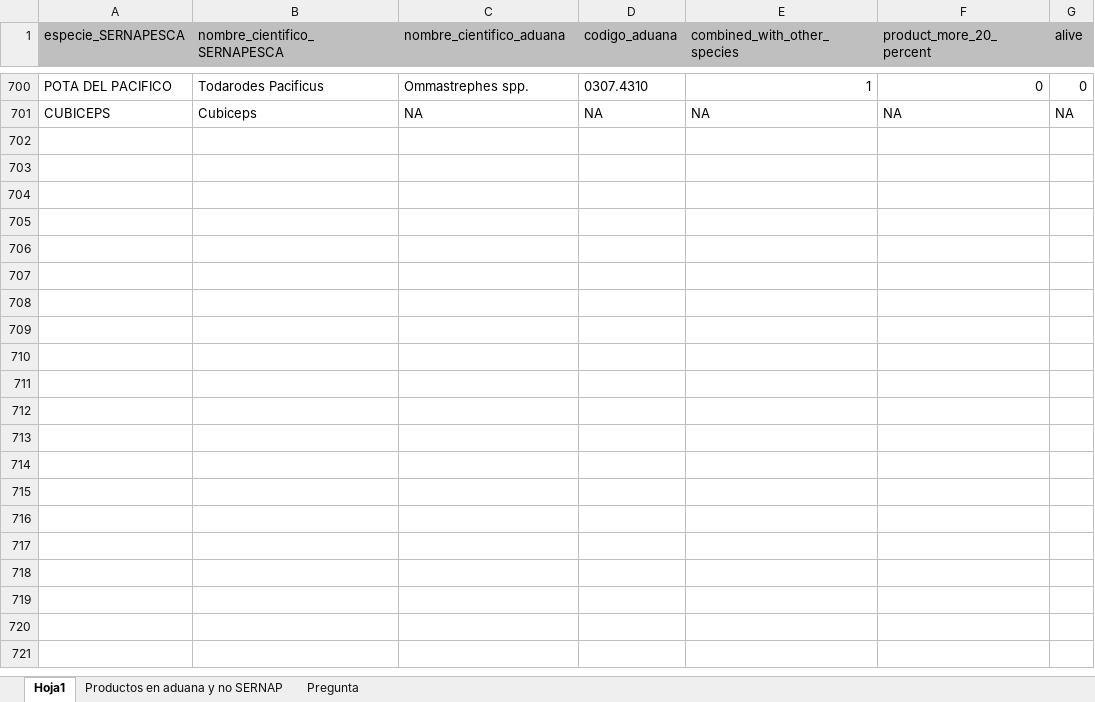
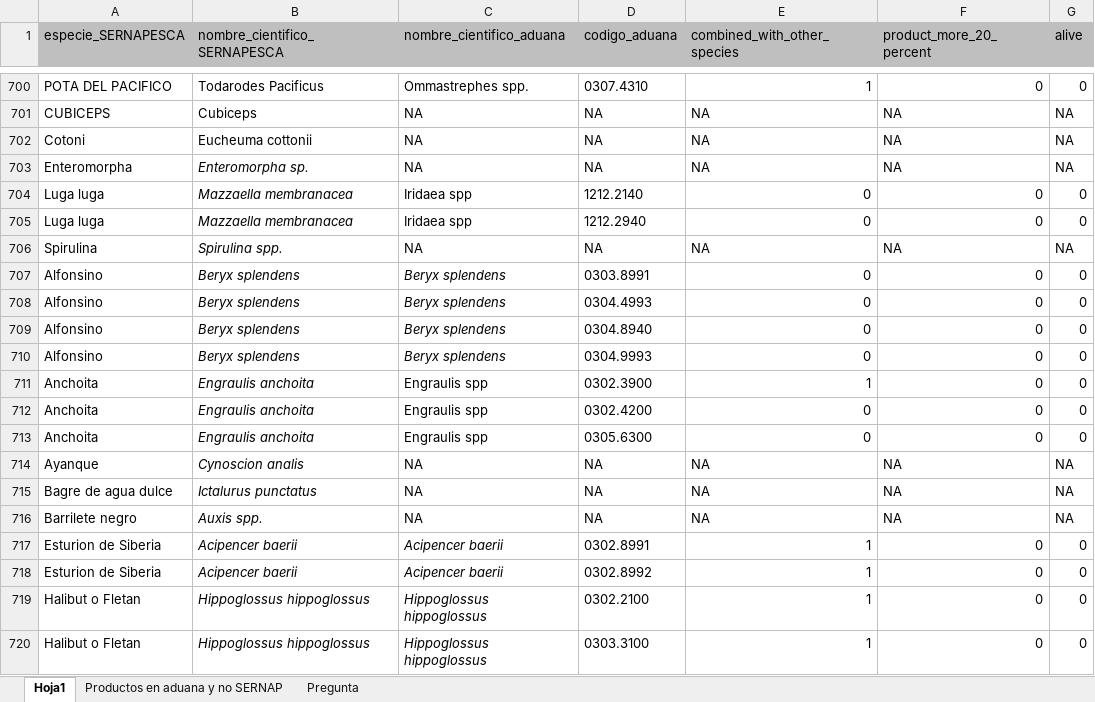
Before and after one commit to camilavargasp/main-fisheries-chile, an Excel workbook: information/raw_databases/ADUANAS_CHILE/arancel_aduanero_nomenclatura/arancel_aduanero_2017/codigos_aduana_por_especie_2017.xlsx, sheet Hoja1, drawn as a sheet; only a part is shown, gaps mark what is left out; values as stored, in another font and other column widths than the file's, no borders; the diff covers the shown part only; the diff names each change by its address in the sheet, - before the commit and + after, or states it on an @@ line.

Commit message:
most recent codigo aduana file and re run the export aduana code with this new version

```diff
--- a/information/raw_databases/ADUANAS_CHILE/arancel_aduanero_nomenclatura/arancel_aduanero_2017/codigos_aduana_por_especie_2017.xlsx (sheet Hoja1)
+++ b/information/raw_databases/ADUANAS_CHILE/arancel_aduanero_nomenclatura/arancel_aduanero_2017/codigos_aduana_por_especie_2017.xlsx (sheet Hoja1)
+row 702: Cotoni | Eucheuma cottonii | NA | NA | NA | NA | NA
+row 703: Enteromorpha | Enteromorpha sp. | NA | NA | NA | NA | NA
+row 704: Luga luga | Mazzaella membranacea | Iridaea spp | 1212.2140 | 0 | 0 | 0
+row 705: Luga luga | Mazzaella membranacea | Iridaea spp | 1212.2940 | 0 | 0 | 0
+row 706: Spirulina | Spirulina spp. | NA | NA | NA | NA | NA
+row 707: Alfonsino | Beryx splendens | Beryx splendens | 0303.8991 | 0 | 0 | 0
+row 708: Alfonsino | Beryx splendens | Beryx splendens | 0304.4993 | 0 | 0 | 0
+row 709: Alfonsino | Beryx splendens | Beryx splendens | 0304.8940 | 0 | 0 | 0
+row 710: Alfonsino | Beryx splendens | Beryx splendens | 0304.9993 | 0 | 0 | 0
+row 711: Anchoita | Engraulis anchoita | Engraulis spp | 0302.3900 | 1 | 0 | 0
+row 712: Anchoita | Engraulis anchoita | Engraulis spp | 0302.4200 | 0 | 0 | 0
+row 713: Anchoita | Engraulis anchoita | Engraulis spp | 0305.6300 | 0 | 0 | 0
+row 714: Ayanque | Cynoscion analis | NA | NA | NA | NA | NA
+row 715: Bagre de agua dulce | Ictalurus punctatus | NA | NA | NA | NA | NA
+row 716: Barrilete negro | Auxis spp. | NA | NA | NA | NA | NA
+row 717: Esturion de Siberia | Acipencer baerii | Acipencer baerii | 0302.8991 | 1 | 0 | 0
+row 718: Esturion de Siberia | Acipencer baerii | Acipencer baerii | 0302.8992 | 1 | 0 | 0
+row 719: Halibut o Fletan | Hippoglossus hippoglossus | Hippoglossus hippoglossus | 0302.2100 | 1 | 0 | 0
+row 720: Halibut o Fletan | Hippoglossus hippoglossus | Hippoglossus hippoglossus | 0303.3100 | 1 | 0 | 0
```
Also changed, not shown: 36 added rows, 32 edited cells and cell formats elsewhere in this sheet, 1 other file.
